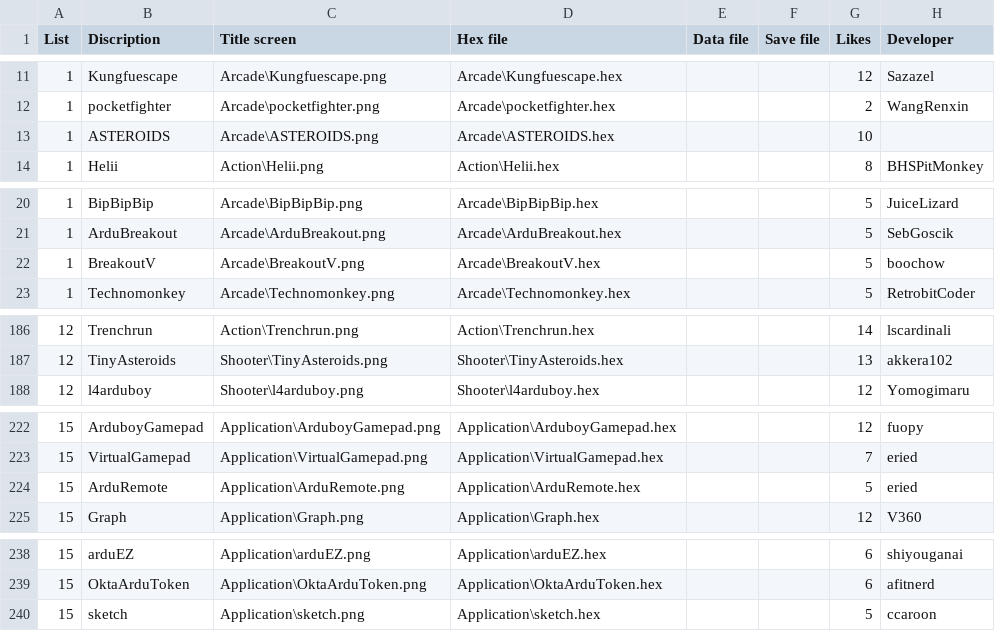
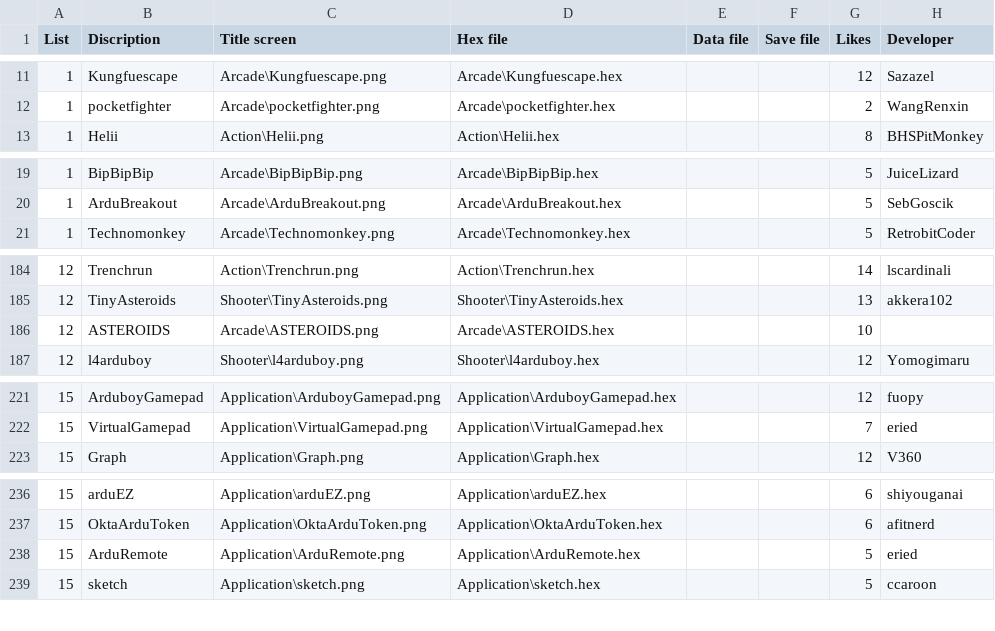
Before and after one commit to bateske/ArduFXTest, a CSV file: flashcart-index.csv, drawn as a sheet; only a part is shown, gaps mark what is left out.

```diff
--- a/flashcart-index.csv
+++ b/flashcart-index.csv
@@ -12,3 +12,2 @@ List;Discription;Title screen;Hex file;Data file;Save file;Likes;Developer
 1;pocketfighter;Arcade\pocketfighter.png;Arcade\pocketfighter.hex;;;2;WangRenxin
-1;ASTEROIDS;Arcade\ASTEROIDS.png;Arcade\ASTEROIDS.hex;;;10;
 1;Helii;Action\Helii.png;Action\Helii.hex;;;8;BHSPitMonkey
@@ -21,3 +20,2 @@ List;Discription;Title screen;Hex file;Data file;Save file;Likes;Developer
 1;ArduBreakout;Arcade\ArduBreakout.png;Arcade\ArduBreakout.hex;;;5;SebGoscik
-1;BreakoutV;Arcade\BreakoutV.png;Arcade\BreakoutV.hex;;;5;boochow
 1;Technomonkey;Arcade\Technomonkey.png;Arcade\Technomonkey.hex;;;5;RetrobitCoder
@@ -187,2 +185,3 @@ List;Discription;Title screen;Hex file;Data file;Save file;Likes;Developer
 12;TinyAsteroids;Shooter\TinyAsteroids.png;Shooter\TinyAsteroids.hex;;;13;akkera102
+12;ASTEROIDS;Arcade\ASTEROIDS.png;Arcade\ASTEROIDS.hex;;;10;
 12;l4arduboy;Shooter\l4arduboy.png;Shooter\l4arduboy.hex;;;12;Yomogimaru
@@ -223,3 +222,2 @@ List;Discription;Title screen;Hex file;Data file;Save file;Likes;Developer
 15;VirtualGamepad;Application\VirtualGamepad.png;Application\VirtualGamepad.hex;;;7;eried
-15;ArduRemote;Application\ArduRemote.png;Application\ArduRemote.hex;;;5;eried
 15;Graph;Application\Graph.png;Application\Graph.hex;;;12;V360
@@ -239,2 +237,3 @@ List;Discription;Title screen;Hex file;Data file;Save file;Likes;Developer
 15;OktaArduToken;Application\OktaArduToken.png;Application\OktaArduToken.hex;;;6;afitnerd
+15;ArduRemote;Application\ArduRemote.png;Application\ArduRemote.hex;;;5;eried
 15;sketch;Application\sketch.png;Application\sketch.hex;;;5;ccaroon
```
Also changed, not shown: 2 other files.
